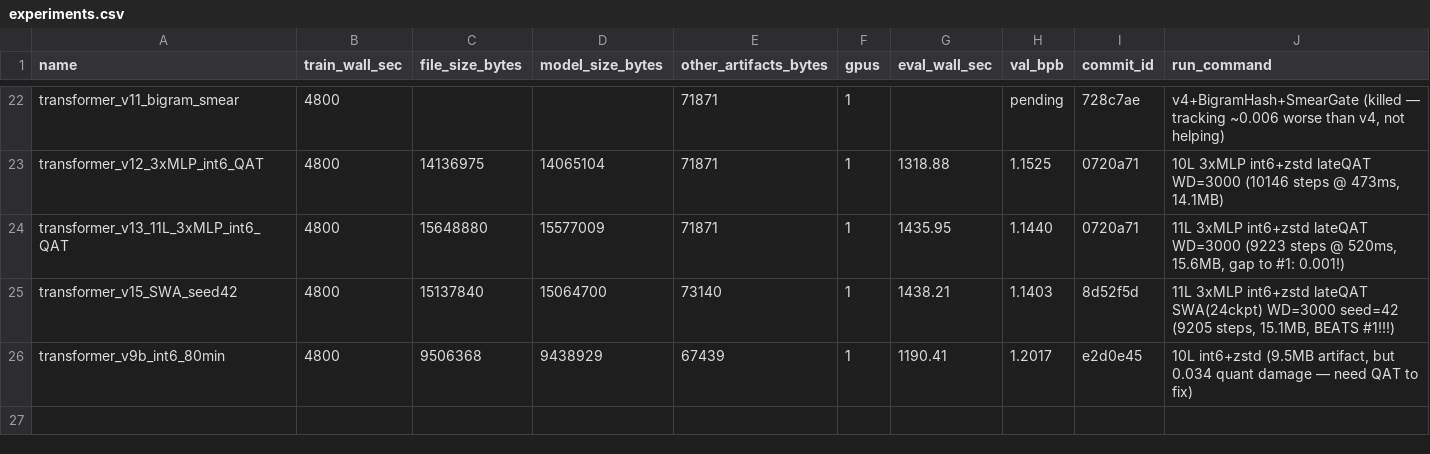
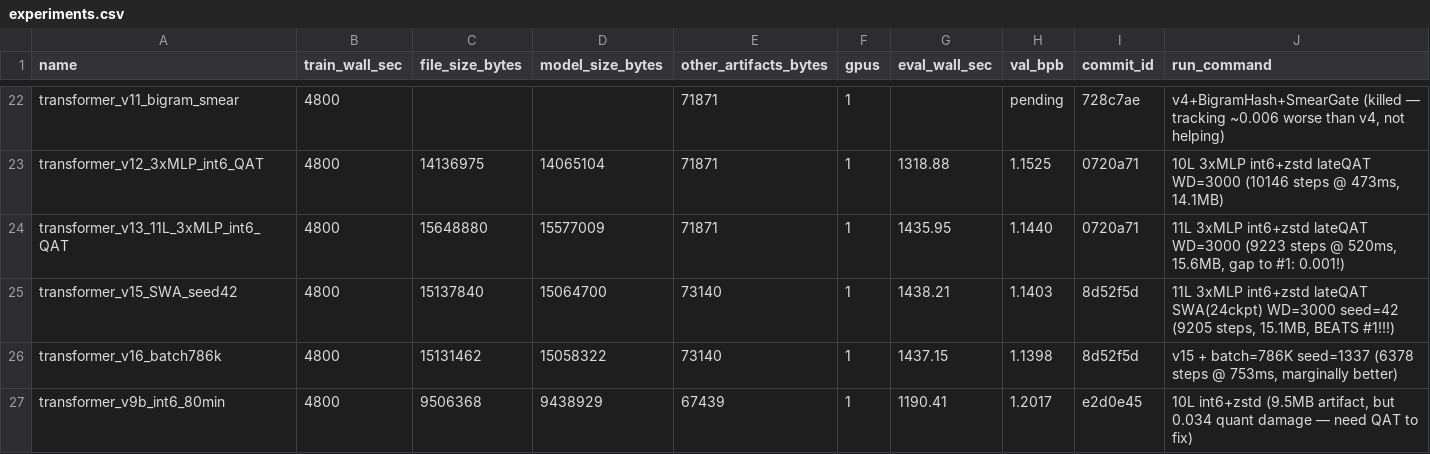
Before and after one commit to openai/parameter-golf, a CSV file: experiments.csv, drawn as a sheet; only a part is shown, gaps mark what is left out; the diff names each change by its address in the sheet, - before the commit and + after, or states it on an @@ line.

```diff
--- a/experiments.csv
+++ b/experiments.csv
+row 26: transformer_v16_batch786k | 4800 | 15131462 | 15058322 | 73140 | 1 | 1437.15 | 1.1398 | 8d52f5d | v15 + batch=786K seed=1337 (6378 steps @ 753ms, marginally better)
```
